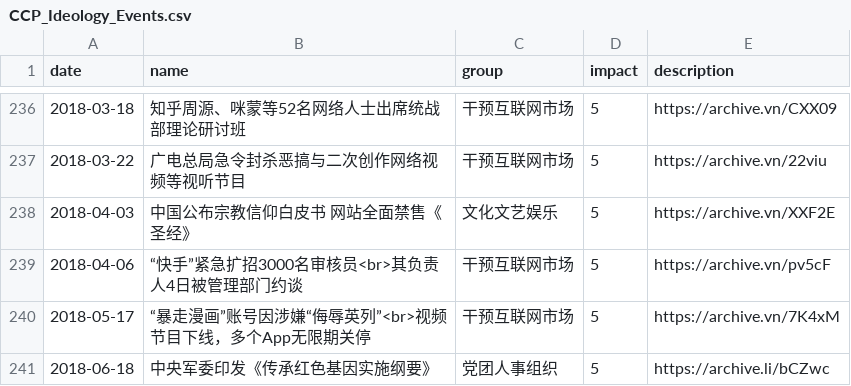
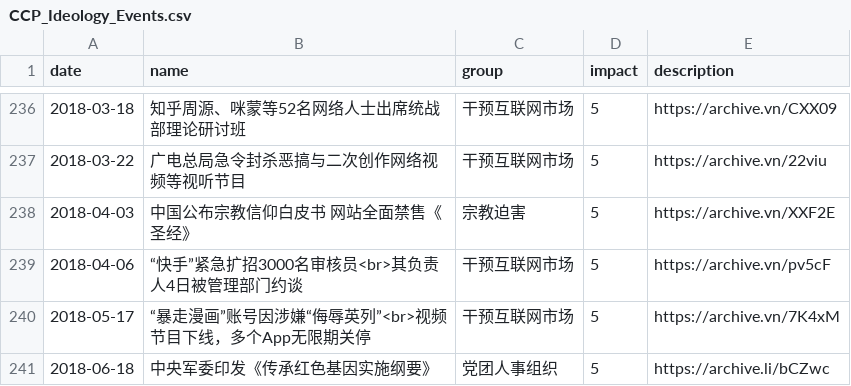
Before and after one commit to chinatimeline/data, a CSV file: ideology/CCP_Ideology_Events.csv, drawn as a sheet; only a part is shown, gaps mark what is left out.

Commit message:
update

```diff
--- a/ideology/CCP_Ideology_Events.csv
+++ b/ideology/CCP_Ideology_Events.csv
@@ -237,3 +237,3 @@ date,name,group,impact,description
 2018-03-22,广电总局急令封杀恶搞与二次创作网络视频等视听节目,干预互联网市场,5,https://archive.vn/22viu
-2018-04-03,中国公布宗教信仰白皮书 网站全面禁售《圣经》,文化文艺娱乐,5,https://archive.vn/XXF2E
+2018-04-03,中国公布宗教信仰白皮书 网站全面禁售《圣经》,宗教迫害,5,https://archive.vn/XXF2E
 2018-04-06,“快手”紧急扩招3000名审核员<br>其负责人4日被管理部门约谈,干预互联网市场,5,https://archive.vn/pv5cF
```
